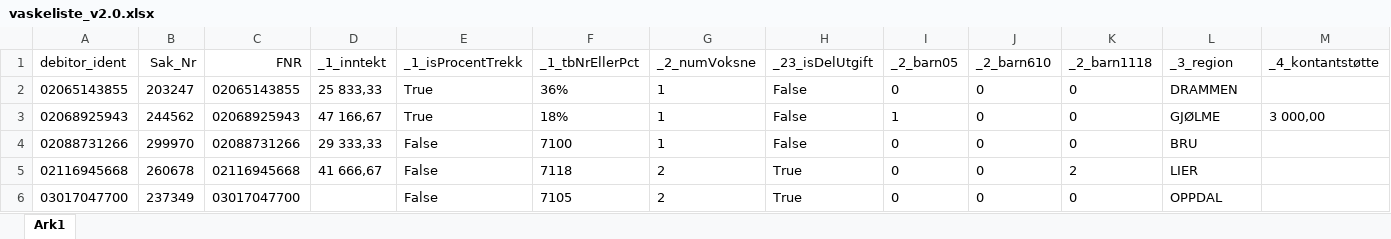
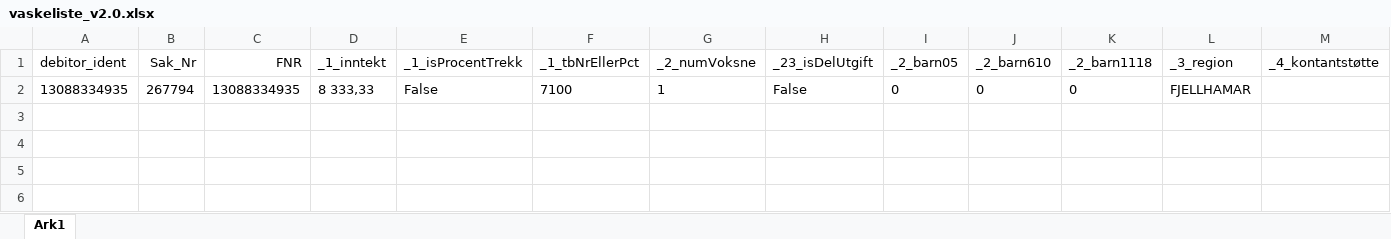
Before and after one commit to magarpr/UIPath-1, an Excel workbook: Vasklister/Excel/vaskeliste_v2.0.xlsx, sheet Ark1, drawn as a sheet; only a part is shown; values as stored, in another font and other column widths than the file's, no borders; removed rows and columns are numbered as before the commit, all else as after; rows hold the shown columns only; the diff names each change by its address in the sheet, - before the commit and + after, or states it on an @@ line.

Commit message:
RPA-100: Har lagt utkast for input excel fil for del 4

```diff
--- a/Vasklister/Excel/vaskeliste_v2.0.xlsx (sheet Ark1)
+++ b/Vasklister/Excel/vaskeliste_v2.0.xlsx (sheet Ark1)
-row 2: 02065143855 | 203247 | 02065143855 | 25 833,33 | True | 36% | 1 | False | 0 | 0 | 0 | DRAMMEN
-row 3: 02068925943 | 244562 | 02068925943 | 47 166,67 | True | 18% | 1 | False | 1 | 0 | 0 | GJØLME | 3 000,00
-row 4: 02088731266 | 299970 | 02088731266 | 29 333,33 | False | 7100 | 1 | False | 0 | 0 | 0 | BRU
-row 5: 02116945668 | 260678 | 02116945668 | 41 666,67 | False | 7118 | 2 | True | 0 | 0 | 2 | LIER
-row 6: 03017047700 | 237349 | 03017047700 |  | False | 7105 | 2 | True | 0 | 0 | 0 | OPPDAL
+row 2: 13088334935 | 267794 | 13088334935 | 8 333,33 | False | 7100 | 1 | False | 0 | 0 | 0 | FJELLHAMAR
```
Also changed, not shown: Vasklister/Excel/vaskeliste_saknr.xlsx, Vasklister/Excel/vaskeliste_v1.0.xlsx, 8 other files.
